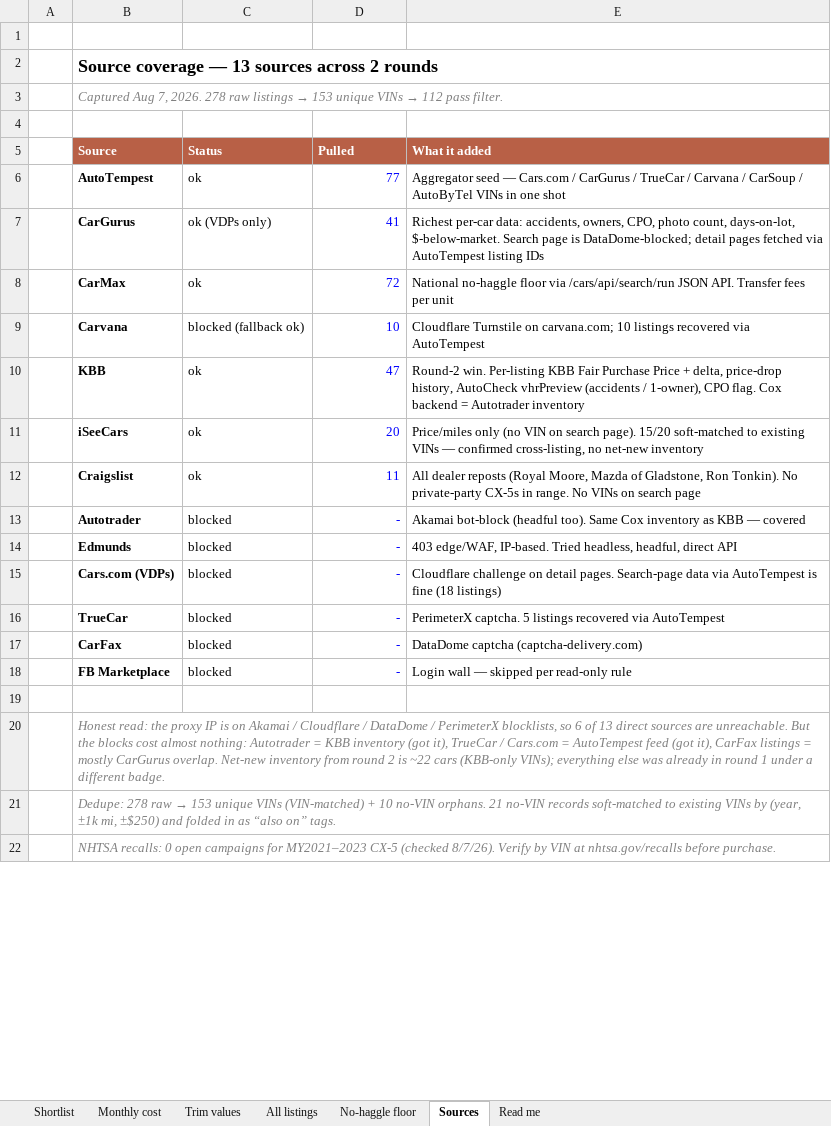
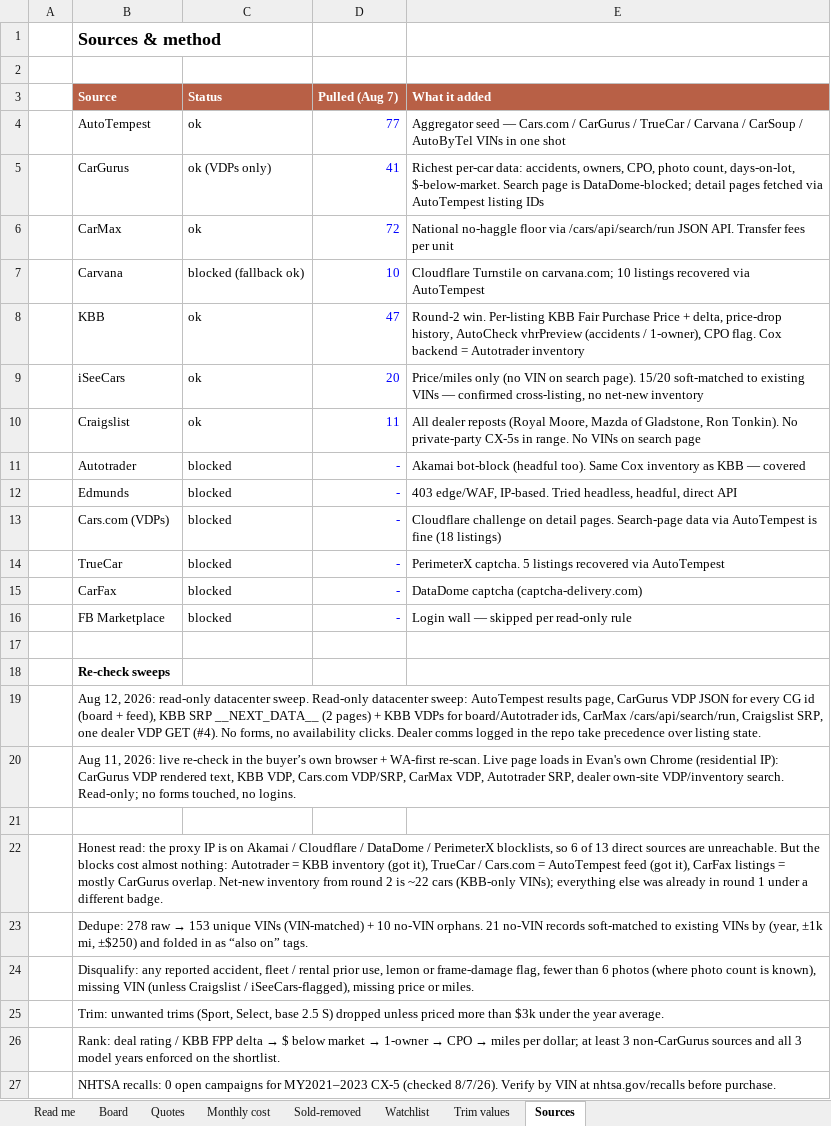
Before and after one commit to evbarleyg/macicarsearch, an Excel workbook: CX5-Seattle-Buyers-Report.xlsx, sheet Sources, drawn as a sheet; only a part is shown; values as stored, in another font and other column widths than the file's, no borders; removed rows and columns are numbered as before the commit, all else as after; the diff covers the shown part only; the diff names each change by its address in the sheet, - before the commit and + after, or states it on an @@ line.

Commit message:
Generate every page section from data/board.json; rebuild cost/compare/calculator/top picks around live cars
Before: index.html had been restructured by hand and then patched surgically, so
sections drifted apart. The monthly-cost table, the cheapest-solid vs. stretch
box and the payment calculator still used the Aug 7 set (including #3, sold
Aug 11, as the worked example), the no-haggle bullets pointed at sold units,
and the PDF / Excel downloads were the Aug 7-11 snapshot rather than what the
page showed.

After: data/board.json is the single source of truth (cars #1-#21 with status,
prices, history, deal figures, quotes and counters, dealers with tax rates and
coordinates, market cloud, trims, watchlist, sweeps, changelog, prose) and
tools/build_site.py regenerates index.html, status.html, map.html, trims.html
plus the PDF, XLSX and DOCX from it in one run (refreshed 2026-08-12).
- Live-only everywhere: cost table (sorted by OTD), compare box, calculator,
  top picks, chart labels, trim-table lowest-listing cells, Excel Monthly cost
  and Word tables; sold cars only in the removed line / sold table / Sold sheet
  and as hollow chart markers.
- Quoted out-the-door figures replace estimates wherever a dealer has replied
  in writing (#5, #13, #14, #17); estimates use the dealer-city rate
  (DOR Q3-2026 + 0.5% MV tax) or 11.05% WA use tax for Oregon dealers.
- Cheapest solid / stretch, top-3 fallback, header pill counts and dates are
  computed by rule; the calculator's static example is asserted equal to the
  cheapest-solid cost row at build time.
- tools/README.md documents the refresh workflow; never hand-edit generated files.

No-Verification-Needed: static content only

```diff
--- a/CX5-Seattle-Buyers-Report.xlsx (sheet Sources)
+++ b/CX5-Seattle-Buyers-Report.xlsx (sheet Sources)
-sheet tab: No-haggle floor
+sheet tab: Sold-removed
-sheet tab: Shortlist
-sheet tab: All listings
+sheet tab: Board
+sheet tab: Quotes
+sheet tab: Watchlist
@@ sheet tab order changed: Read me | Board | Quotes | Monthly cost | Sold-removed | Watchlist | Trim values | Sources @@
+row 1:  | Sources & method
-row 2:  | Source coverage — 13 sources across 2 rounds
-row 3:  | Captured Aug 7, 2026. 278 raw listings → 153 unique VINs → 112 pass filter.
-row 4: (empty)
-D3: Pulled
+D3: Pulled (Aug 7)
-B4:B16 bold: on
+B4:B16 bold: off
+row 18:  | Re-check sweeps
+row 19:  | Aug 12, 2026: read-only datacenter sweep. Read-only datacenter sweep: AutoTempest results page, CarGurus VDP JSON for every CG id (board + feed), KBB SRP __NEXT_DATA__ (2 pages) + KBB VDPs for board/Autotrader ids, CarMax /cars/api/search/run, Craigslist SRP, one dealer VDP GET (#4). No forms, no availability clicks. Dealer comms logged in the repo take precedence over listing state.
+row 20:  | Aug 11, 2026: live re-check in the buyer’s own browser + WA-first re-scan. Live page loads in Evan's own Chrome (residential IP): CarGurus VDP rendered text, KBB VDP, Cars.com VDP/SRP, CarMax VDP, Autotrader SRP, dealer own-site VDP/inventory search. Read-only; no forms touched, no logins.
+row 21: (empty)
@@ B22:B23 italic: on → off, text colour: #808080 → black @@
+row 24:  | Disqualify: any reported accident, fleet / rental prior use, lemon or frame-damage flag, fewer than 6 photos (where photo count is known), missing VIN (unless Craigslist / iSeeCars-flagged), missing price or miles.
+row 25:  | Trim: unwanted trims (Sport, Select, base 2.5 S) dropped unless priced more than $3k under the year average.
+row 26:  | Rank: deal rating / KBB FPP delta → $ below market → 1-owner → CPO → miles per dollar; at least 3 non-CarGurus sources and all 3 model years enforced on the shortlist.
@@ B27 italic: on → off, text colour: #808080 → black @@
```
Also changed, not shown: 1 removed row, 5 edited cells and cell formats elsewhere in this sheet, sheet Monthly cost, sheet Trim values, sheet Sold-removed, sheet Read me, 15 other files.
